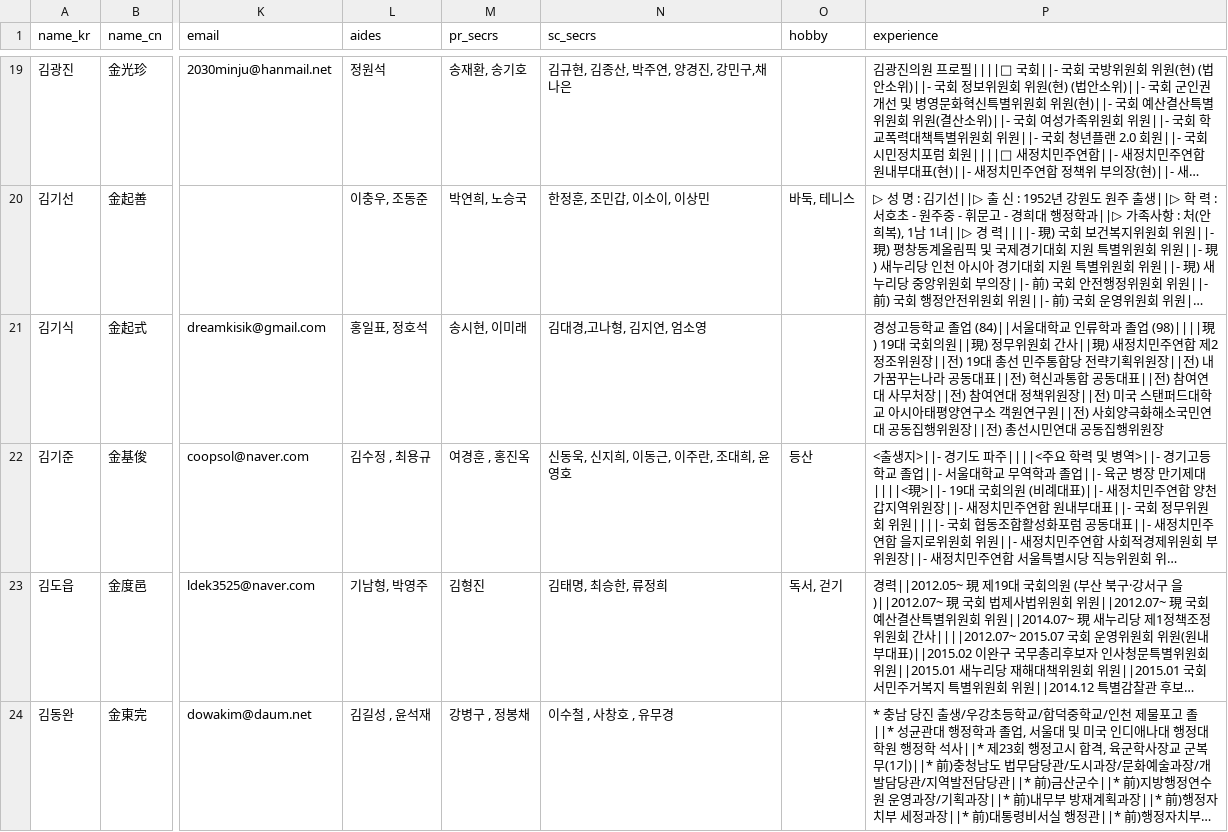
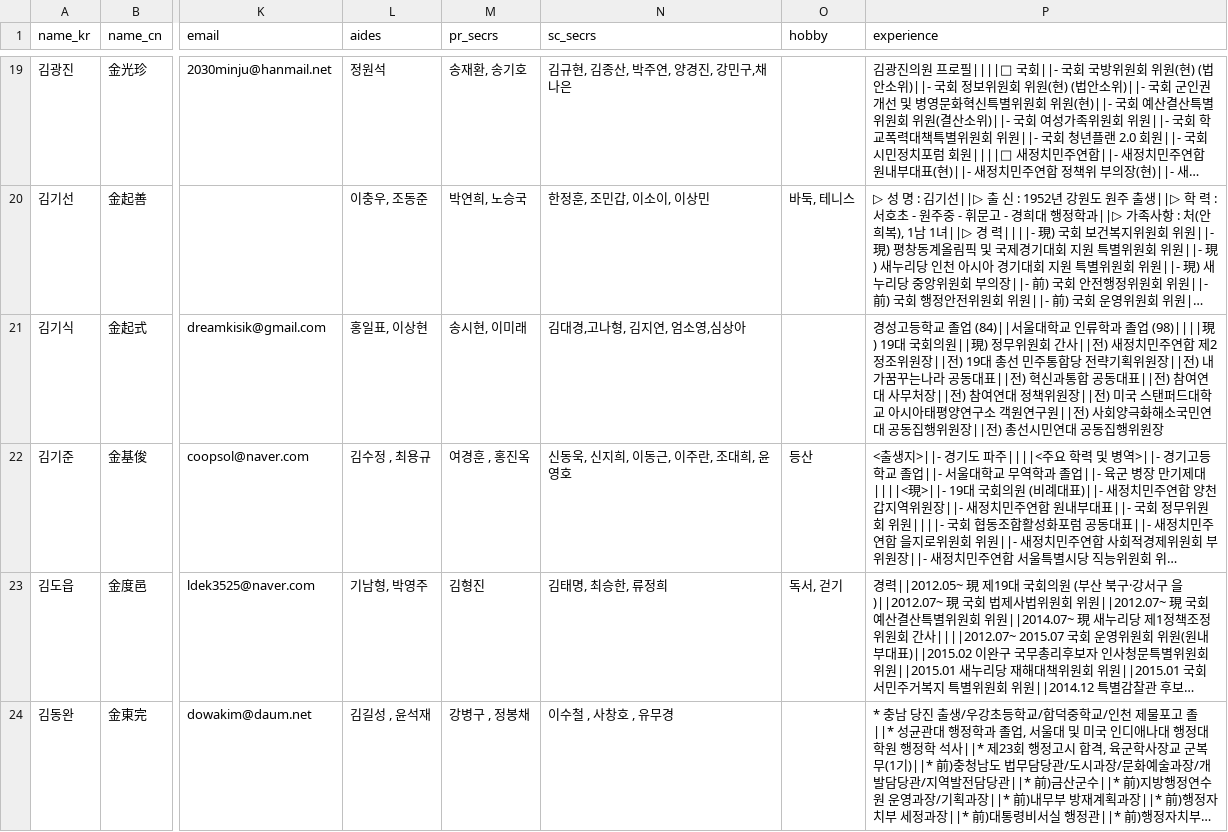
Before and after one commit to teampopong/data-assembly, a CSV file: assembly.csv, drawn as a sheet; only a part is shown, gaps mark what is left out; long unchanged cells end in …; the diff covers the shown part only; the diff names each change by its address in the sheet, - before the commit and + after, or states it on an @@ line.

```diff
--- a/assembly.csv
+++ b/assembly.csv
-L21 (aides): 홍일표, 정호석
+L21 (aides): 홍일표, 이상현
-N21 (sc_secrs): 김대경,고나형, 김지연, 엄소영
+N21 (sc_secrs): 김대경,고나형, 김지연, 엄소영,심상아
-P21 (experience): …간사||現) 새정치…
+P21 (experience): …간사||전) 새정치…
```
Also changed, not shown: 8 edited cells elsewhere in this file, committees/committee_list_국토교통위원회.csv, committees/committee_list_외교통일위원회.csv, 4 other files.
